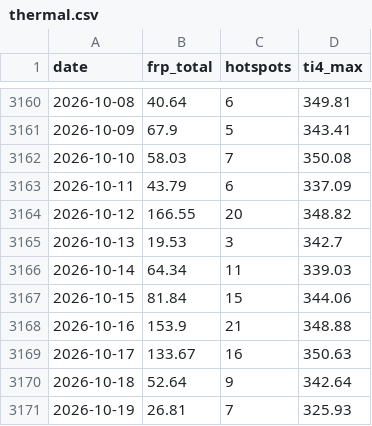
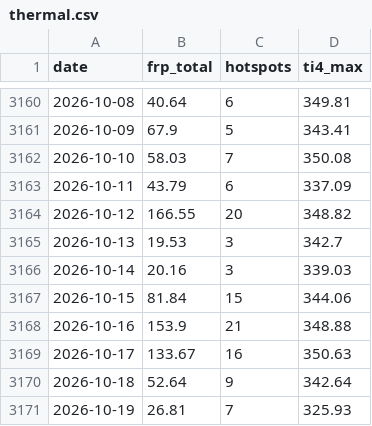
Before and after one commit to heretic999/monitor, a CSV file: data/thermal.csv, drawn as a sheet; only a part is shown, gaps mark what is left out.

```diff
--- a/data/thermal.csv
+++ b/data/thermal.csv
@@ -3165,3 +3165,3 @@ date,frp_total,hotspots,ti4_max
 2026-10-13,19.53,3,342.7
-2026-10-14,64.34,11,339.03
+2026-10-14,20.16,3,339.03
 2026-10-15,81.84,15,344.06
```
Also changed, not shown: 2 other files.
